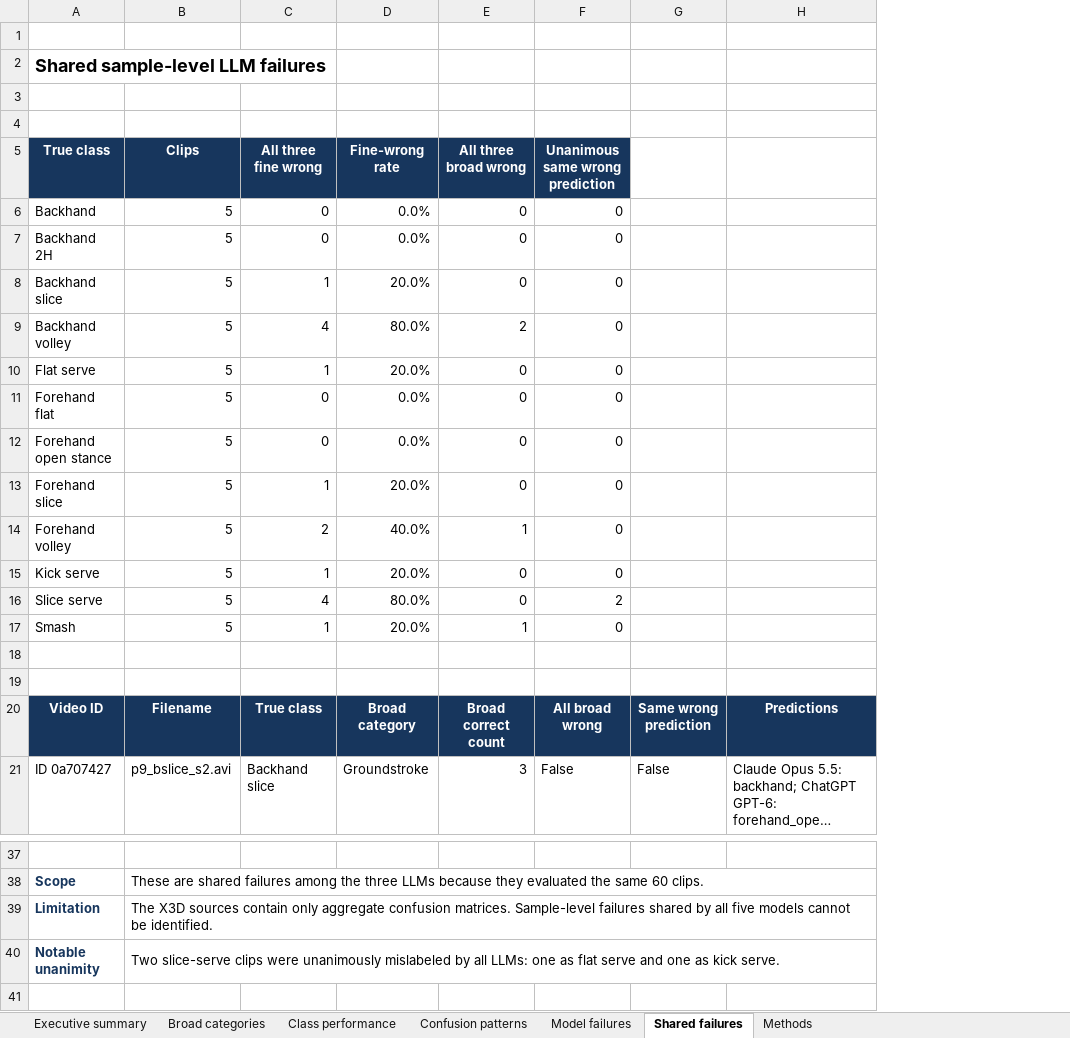
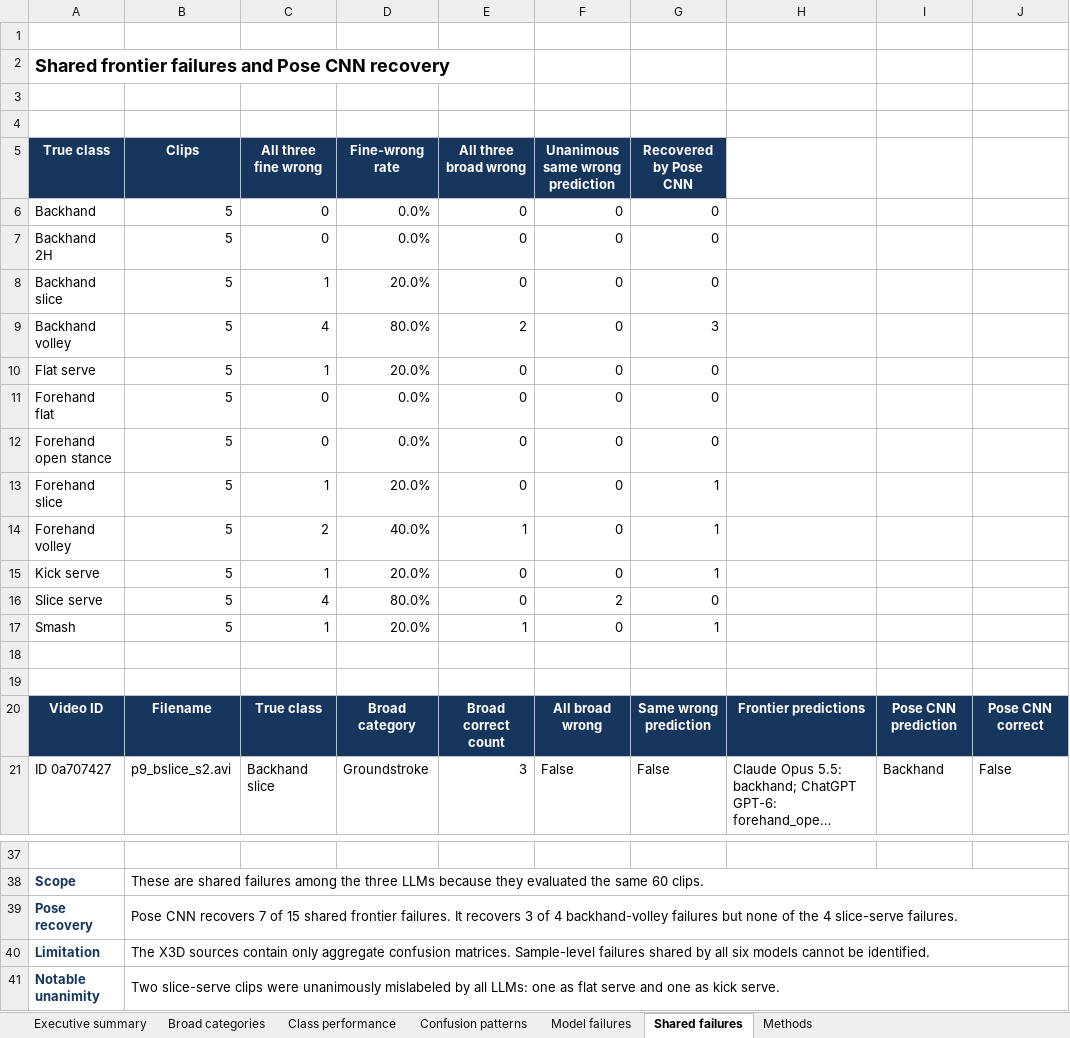
Before and after one commit to salimcodes/vision-tennis, an Excel workbook: output/full_analysis/tennis_classification_full_analysis.xlsx, sheet Shared failures, drawn as a sheet; only a part is shown, gaps mark what is left out; long unchanged cells end in …; values as stored, in another font and other column widths than the file's, no borders; conditional formats not drawn; addresses are those after the commit; the diff names each change by its address in the sheet, - before the commit and + after, or states it on an @@ line.

```diff
--- a/output/full_analysis/tennis_classification_full_analysis.xlsx (sheet Shared failures)
+++ b/output/full_analysis/tennis_classification_full_analysis.xlsx (sheet Shared failures)
+column I, rows 20-21: Pose CNN prediction | Backhand
+column J, rows 20-21: Pose CNN correct | False
-A2 (True class): Shared sample-level LLM failures
+A2 (True class): Shared frontier failures and Pose CNN recovery
-G5: (empty)
+G5: Recovered by Pose CNN
-G5 fill: none
+G5 fill: #17365D
-G6:G8 (Recovered by Pose CNN): (empty)
+G6:G8 (Recovered by Pose CNN): 0
-G9 (Recovered by Pose CNN): (empty)
+G9 (Recovered by Pose CNN): 3
-G10:G12 (Recovered by Pose CNN): (empty)
+G10:G12 (Recovered by Pose CNN): 0
-G13:G15 (Recovered by Pose CNN): (empty)
+G13:G15 (Recovered by Pose CNN): 1
-G16 (Recovered by Pose CNN): (empty)
+G16 (Recovered by Pose CNN): 0
-G17 (Recovered by Pose CNN): (empty)
+G17 (Recovered by Pose CNN): 1
-H20: Predictions
+H20: Frontier predictions
+row 39: Pose recovery | Pose CNN recovers 7 of 15 shared frontier failures. It recovers 3 of 4 backhand-volley failures but none of the 4 slice-serve failures.
-B40 (Clips): …by all five models cannot…
+B40 (Clips): …by all six models cannot…
```
Also changed, not shown: sheet Confusion patterns, sheet Class performance, sheet Model failures, sheet Executive summary, sheet Broad categories, sheet Methods, charts or pictures, output/tennis_classification_results_consolidated.xlsx, 24 other files.
